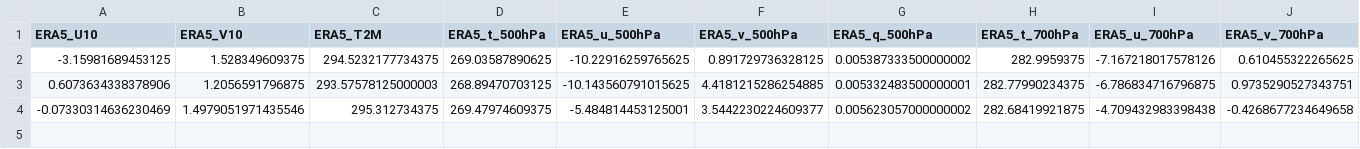
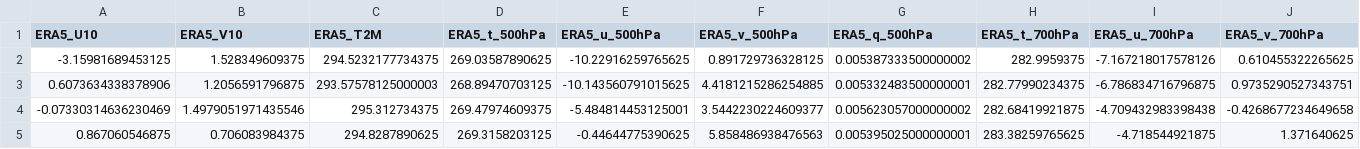
Before and after one commit to Aprameya05/SIH-Hyperlocal-Warning, a CSV file: data/gfs_realtime_43295.csv, drawn as a sheet; only a part is shown; rows hold the shown columns only; the diff names each change by its address in the sheet, - before the commit and + after, or states it on an @@ line.

```diff
--- a/data/gfs_realtime_43295.csv
+++ b/data/gfs_realtime_43295.csv
+row 5: 0.867060546875 | 0.706083984375 | 294.8287890625 | 269.3158203125 | -0.44644775390625 | 5.858486938476563 | 0.005395025000000001 | 283.38259765625 | -4.718544921875 | 1.371640625
```
Also changed, not shown: data/forecast_log.csv, data/upperair_realtime_43295.csv, 8 other files.
